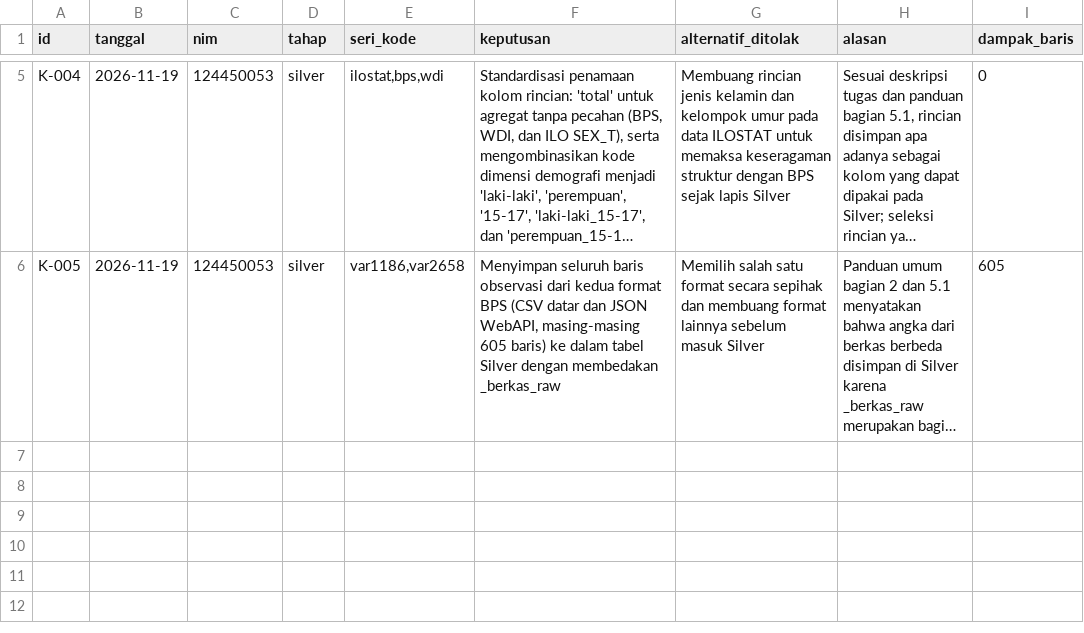
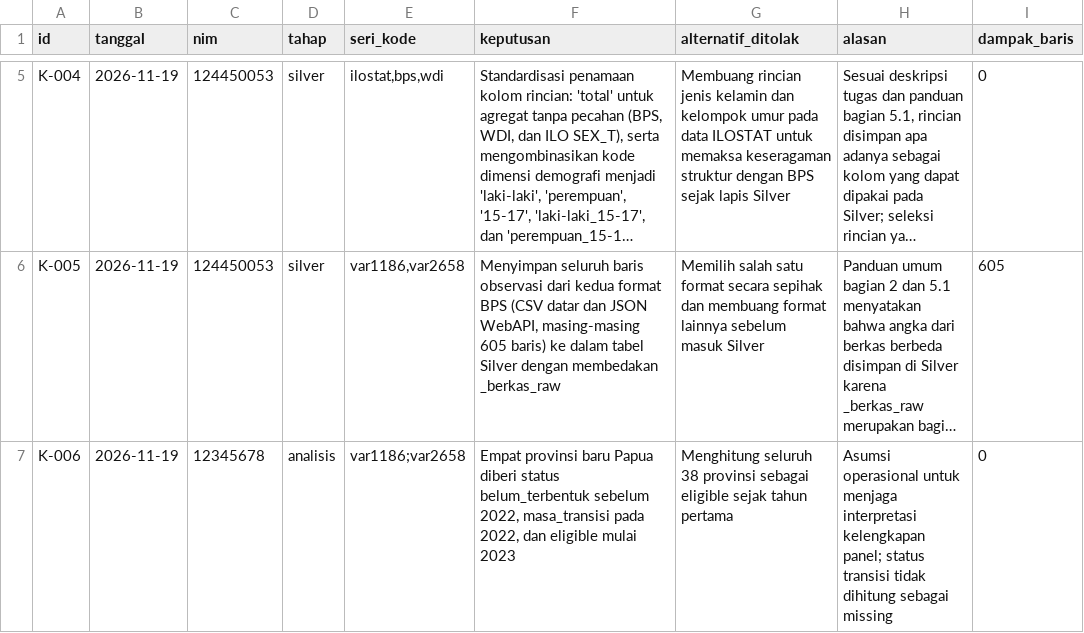
Before and after one commit to KalebIstel/capstone-dw-kelompok-13, a CSV file: log-keputusan.csv, drawn as a sheet; only a part is shown, gaps mark what is left out; long unchanged cells end in …; the diff names each change by its address in the sheet, - before the commit and + after, or states it on an @@ line.

```diff
--- a/log-keputusan.csv
+++ b/log-keputusan.csv
+row 7: K-006 | 2026-11-19 | 12345678 | analisis | var1186;var2658 | Empat provinsi baru Papua diberi status belum_terbentuk sebelum 2022, masa_transisi pada 2022, dan eligible mulai 2023 | Menghitung seluruh 38 provinsi sebagai eligible sejak tahun pertama | Asumsi operasional untuk menjaga interpretasi kelengkapan panel; status transisi tidak dihitung sebagai missing | 0
```
Also changed, not shown: 5 other files.
